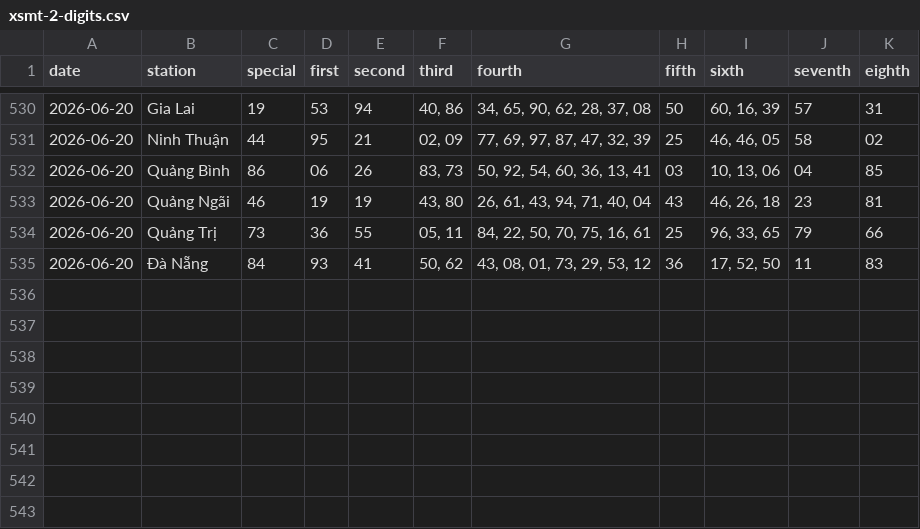
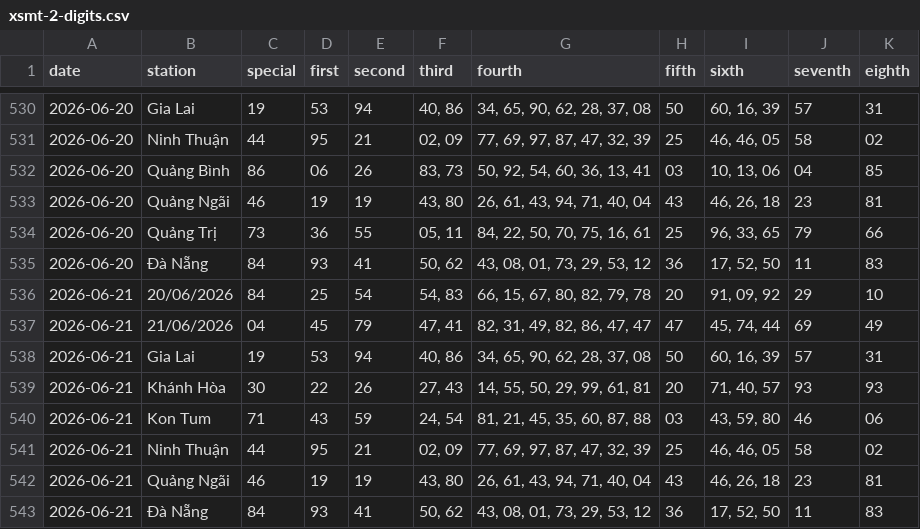
Before and after one commit to tuanseo5t-alt/xsmn-xsmt, a CSV file: data/xsmt/xsmt-2-digits.csv, drawn as a sheet; only a part is shown, gaps mark what is left out.

```diff
--- a/data/xsmt/xsmt-2-digits.csv
+++ b/data/xsmt/xsmt-2-digits.csv
@@ -535 +535,9 @@ date,station,special,first,second,third,fourth,fifth,sixth,seventh,eighth
 2026-06-20,Đà Nẵng,84,93,41,"50, 62","43, 08, 01, 73, 29, 53, 12",36,"17, 52, 50",11,83
+2026-06-21,20/06/2026,84,25,54,"54, 83","66, 15, 67, 80, 82, 79, 78",20,"91, 09, 92",29,10
+2026-06-21,21/06/2026,04,45,79,"47, 41","82, 31, 49, 82, 86, 47, 47",47,"45, 74, 44",69,49
+2026-06-21,Gia Lai,19,53,94,"40, 86","34, 65, 90, 62, 28, 37, 08",50,"60, 16, 39",57,31
+2026-06-21,Khánh Hòa,30,22,26,"27, 43","14, 55, 50, 29, 99, 61, 81",20,"71, 40, 57",93,93
+2026-06-21,Kon Tum,71,43,59,"24, 54","81, 21, 45, 35, 60, 87, 88",03,"43, 59, 80",46,06
+2026-06-21,Ninh Thuận,44,95,21,"02, 09","77, 69, 97, 87, 47, 32, 39",25,"46, 46, 05",58,02
+2026-06-21,Quảng Ngãi,46,19,19,"43, 80","26, 61, 43, 94, 71, 40, 04",43,"46, 26, 18",23,81
+2026-06-21,Đà Nẵng,84,93,41,"50, 62","43, 08, 01, 73, 29, 53, 12",36,"17, 52, 50",11,83
```
Also changed, not shown: data/xsmt/xsmt-sparse.csv, data/xsmt/xsmt.csv, 10 other files.
